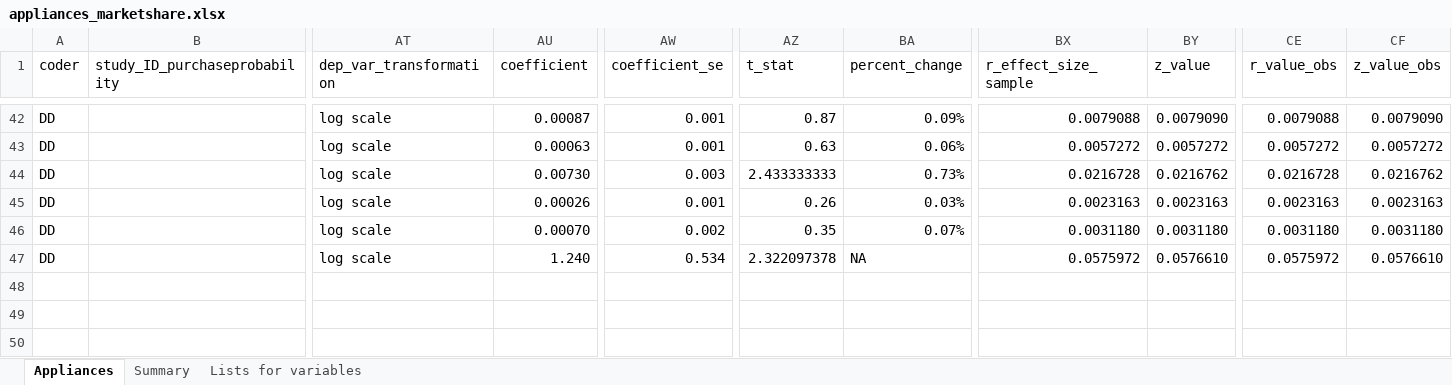
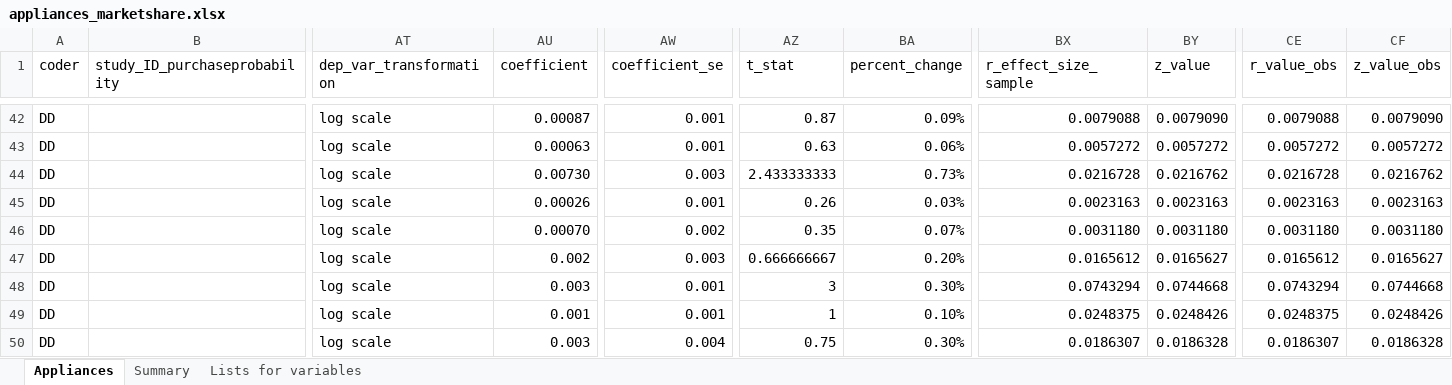
Before and after one commit to di-danilenko/appliances_interventions, an Excel workbook: appliances_marketshare.xlsx, sheet Appliances, drawn as a sheet; only a part is shown, gaps mark what is left out; values as stored, in another font and other column widths than the file's, no cell formats; conditional formats not drawn; rows hold the shown columns only; the diff covers the shown part only; the diff names each change by its address in the sheet, - before the commit and + after, or states it on an @@ line.

```diff
--- a/appliances_marketshare.xlsx (sheet Appliances)
+++ b/appliances_marketshare.xlsx (sheet Appliances)
-AU47 (coefficient): 1.240
+AU47 (coefficient): 0.002
-AW47 (coefficient_se): 0.534
+AW47 (coefficient_se): 0.003
-AZ47 (t_stat): 2.322097378
+AZ47 (t_stat): 0.666666667
-BA47 (percent_change): NA
+BA47 (percent_change): 0.20%
-BX47 (r_effect_size_sample): 0.0575972
+BX47 (r_effect_size_sample): 0.0165612
-BY47 (z_value): 0.0576610
+BY47 (z_value): 0.0165627
-CE47 (r_value_obs): 0.0575972
+CE47 (r_value_obs): 0.0165612
-CF47 (z_value_obs): 0.0576610
+CF47 (z_value_obs): 0.0165627
+row 48: DD |  | log scale | 0.003 | 0.001 | 3 | 0.30% | 0.0743294 | 0.0744668 | 0.0743294 | 0.0744668
+row 49: DD |  | log scale | 0.001 | 0.001 | 1 | 0.10% | 0.0248375 | 0.0248426 | 0.0248375 | 0.0248426
+row 50: DD |  | log scale | 0.003 | 0.004 | 0.75 | 0.30% | 0.0186307 | 0.0186328 | 0.0186307 | 0.0186328
```
Also changed, not shown: 36 edited cells elsewhere in this sheet, cell formats, appliances_purchase.xlsx, appliances_usage.xlsx, 7 other files.
